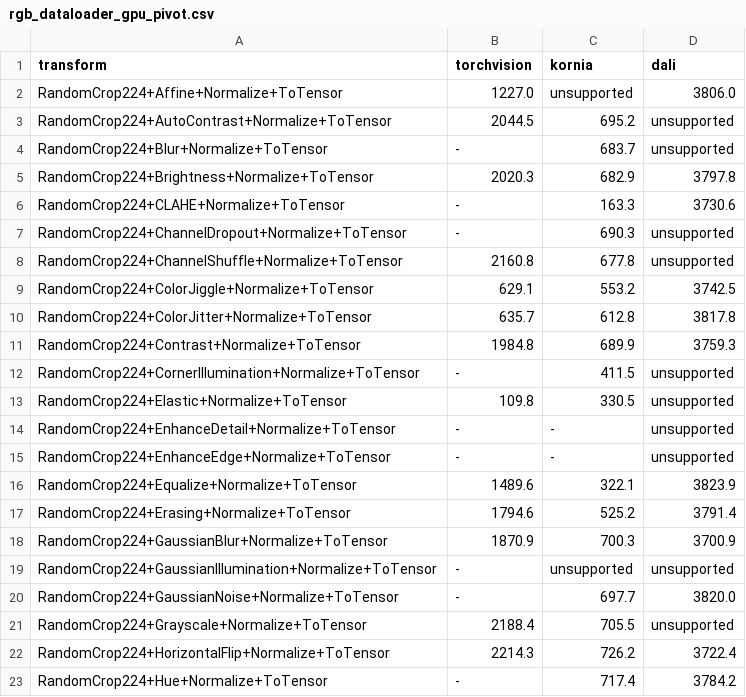
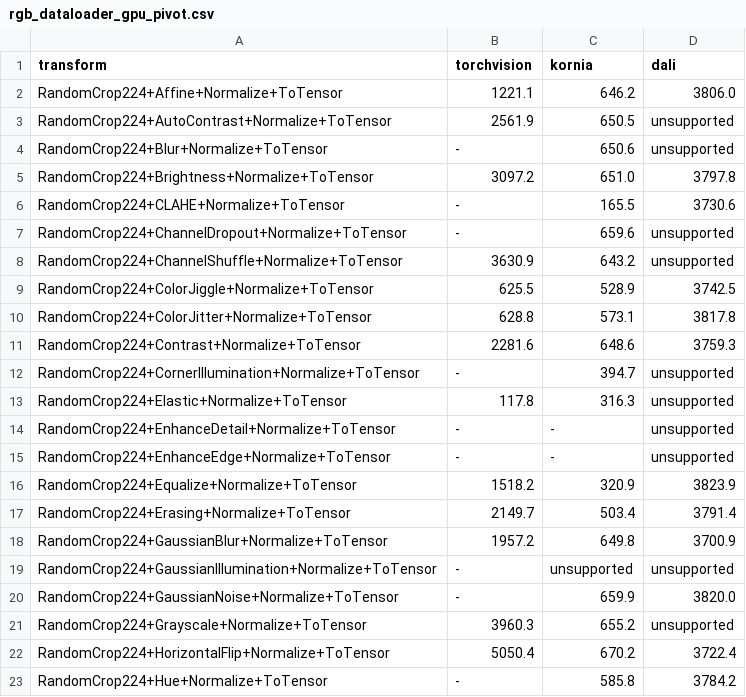
Before and after one commit to albumentations-team/benchmark, a CSV file: docs/paper_data/rgb_dataloader_gpu_pivot.csv, drawn as a sheet; only a part is shown; the diff covers the shown part only.

```diff
--- a/docs/paper_data/rgb_dataloader_gpu_pivot.csv
+++ b/docs/paper_data/rgb_dataloader_gpu_pivot.csv
@@ -1,23 +1,23 @@
 transform,torchvision,kornia,dali
-RandomCrop224+Affine+Normalize+ToTensor,1227.0,unsupported,3806.0
-RandomCrop224+AutoContrast+Normalize+ToTensor,2044.5,695.2,unsupported
-RandomCrop224+Blur+Normalize+ToTensor,-,683.7,unsupported
-RandomCrop224+Brightness+Normalize+ToTensor,2020.3,682.9,3797.8
-RandomCrop224+CLAHE+Normalize+ToTensor,-,163.3,3730.6
-RandomCrop224+ChannelDropout+Normalize+ToTensor,-,690.3,unsupported
-RandomCrop224+ChannelShuffle+Normalize+ToTensor,2160.8,677.8,unsupported
-RandomCrop224+ColorJiggle+Normalize+ToTensor,629.1,553.2,3742.5
-RandomCrop224+ColorJitter+Normalize+ToTensor,635.7,612.8,3817.8
-RandomCrop224+Contrast+Normalize+ToTensor,1984.8,689.9,3759.3
-RandomCrop224+CornerIllumination+Normalize+ToTensor,-,411.5,unsupported
-RandomCrop224+Elastic+Normalize+ToTensor,109.8,330.5,unsupported
+RandomCrop224+Affine+Normalize+ToTensor,1221.1,646.2,3806.0
+RandomCrop224+AutoContrast+Normalize+ToTensor,2561.9,650.5,unsupported
+RandomCrop224+Blur+Normalize+ToTensor,-,650.6,unsupported
+RandomCrop224+Brightness+Normalize+ToTensor,3097.2,651.0,3797.8
+RandomCrop224+CLAHE+Normalize+ToTensor,-,165.5,3730.6
+RandomCrop224+ChannelDropout+Normalize+ToTensor,-,659.6,unsupported
+RandomCrop224+ChannelShuffle+Normalize+ToTensor,3630.9,643.2,unsupported
+RandomCrop224+ColorJiggle+Normalize+ToTensor,625.5,528.9,3742.5
+RandomCrop224+ColorJitter+Normalize+ToTensor,628.8,573.1,3817.8
+RandomCrop224+Contrast+Normalize+ToTensor,2281.6,648.6,3759.3
+RandomCrop224+CornerIllumination+Normalize+ToTensor,-,394.7,unsupported
+RandomCrop224+Elastic+Normalize+ToTensor,117.8,316.3,unsupported
 RandomCrop224+EnhanceDetail+Normalize+ToTensor,-,-,unsupported
 RandomCrop224+EnhanceEdge+Normalize+ToTensor,-,-,unsupported
-RandomCrop224+Equalize+Normalize+ToTensor,1489.6,322.1,3823.9
-RandomCrop224+Erasing+Normalize+ToTensor,1794.6,525.2,3791.4
-RandomCrop224+GaussianBlur+Normalize+ToTensor,1870.9,700.3,3700.9
+RandomCrop224+Equalize+Normalize+ToTensor,1518.2,320.9,3823.9
+RandomCrop224+Erasing+Normalize+ToTensor,2149.7,503.4,3791.4
+RandomCrop224+GaussianBlur+Normalize+ToTensor,1957.2,649.8,3700.9
 RandomCrop224+GaussianIllumination+Normalize+ToTensor,-,unsupported,unsupported
-RandomCrop224+GaussianNoise+Normalize+ToTensor,-,697.7,3820.0
-RandomCrop224+Grayscale+Normalize+ToTensor,2188.4,705.5,unsupported
-RandomCrop224+HorizontalFlip+Normalize+ToTensor,2214.3,726.2,3722.4
-RandomCrop224+Hue+Normalize+ToTensor,-,717.4,3784.2
+RandomCrop224+GaussianNoise+Normalize+ToTensor,-,659.9,3820.0
+RandomCrop224+Grayscale+Normalize+ToTensor,3960.3,655.2,unsupported
+RandomCrop224+HorizontalFlip+Normalize+ToTensor,5050.4,670.2,3722.4
+RandomCrop224+Hue+Normalize+ToTensor,-,585.8,3784.2
```
Also changed, not shown: 42 edited cells elsewhere in this file, docs/paper_data/all_results.csv, docs/paper_data/figure_elastic_row.csv, 29 other files.
